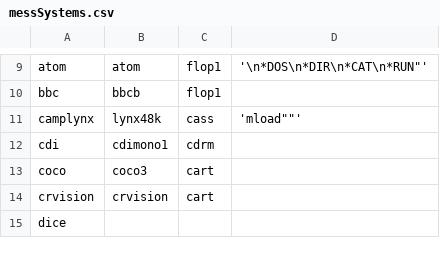
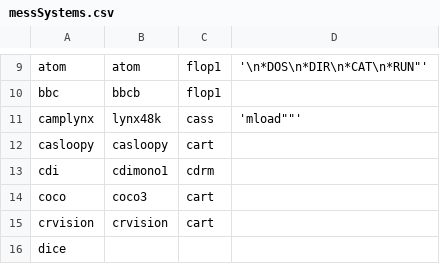
Before and after one commit to WizzardSK/gameflix, a CSV file: batocera/messSystems.csv, drawn as a sheet; only a part is shown, gaps mark what is left out.

Commit message:
Update messSystems.csv

```diff
--- a/batocera/messSystems.csv
+++ b/batocera/messSystems.csv
@@ -11,2 +11,3 @@ bbc;bbcb;flop1;
 camplynx;lynx48k;cass;'mload""'
+casloopy;casloopy;cart;
 cdi;cdimono1;cdrm;
```
